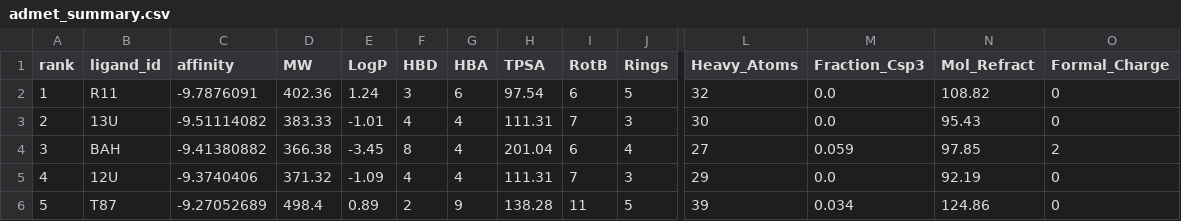
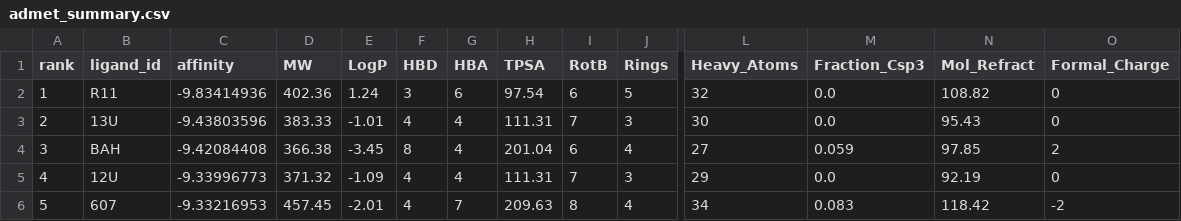
Before and after one commit to omar-hamouda1/biochemist-python, a CSV file: docking/results/admet/admet_summary.csv, drawn as a sheet; only a part is shown, gaps mark what is left out; the diff covers the shown part only; the diff names each change by its address in the sheet, - before the commit and + after, or states it on an @@ line.

```diff
--- a/docking/results/admet/admet_summary.csv
+++ b/docking/results/admet/admet_summary.csv
-C2 (affinity): -9.7876091
+C2 (affinity): -9.83414936
-C3 (affinity): -9.51114082
+C3 (affinity): -9.43803596
-C4 (affinity): -9.41380882
+C4 (affinity): -9.42084408
-C5 (affinity): -9.3740406
+C5 (affinity): -9.33996773
-B6 (ligand_id): T87
+B6 (ligand_id): 607
-C6 (affinity): -9.27052689
+C6 (affinity): -9.33216953
-D6 (MW): 498.4
+D6 (MW): 457.45
-E6 (LogP): 0.89
+E6 (LogP): -2.01
-F6 (HBD): 2
+F6 (HBD): 4
-G6 (HBA): 9
+G6 (HBA): 7
-H6 (TPSA): 138.28
+H6 (TPSA): 209.63
-I6 (RotB): 11
+I6 (RotB): 8
-J6 (Rings): 5
+J6 (Rings): 4
-L6 (Heavy_Atoms): 39
+L6 (Heavy_Atoms): 34
-M6 (Fraction_Csp3): 0.034
+M6 (Fraction_Csp3): 0.083
-N6 (Mol_Refract): 124.86
+N6 (Mol_Refract): 118.42
-O6 (Formal_Charge): 0
+O6 (Formal_Charge): -2
```
Also changed, not shown: 1 edited cell elsewhere in this file, docking/results/admet/admet_top5.csv, docking/results/prolif_summary.csv, 3 other files.
